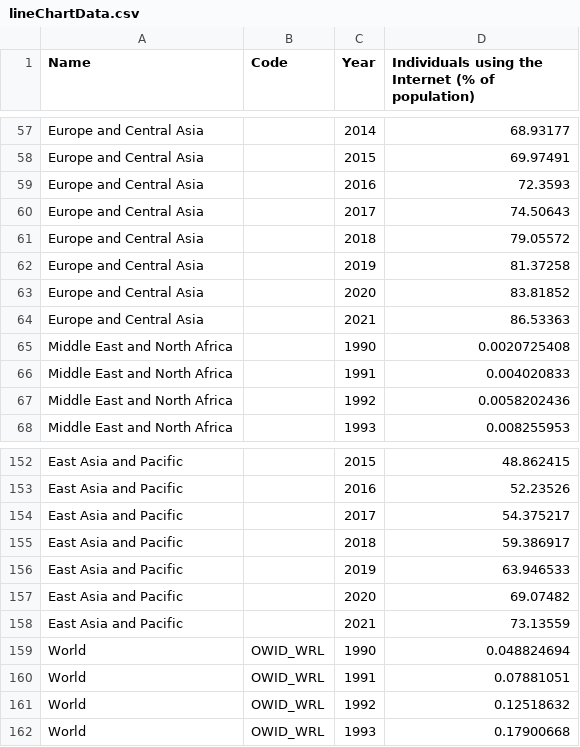
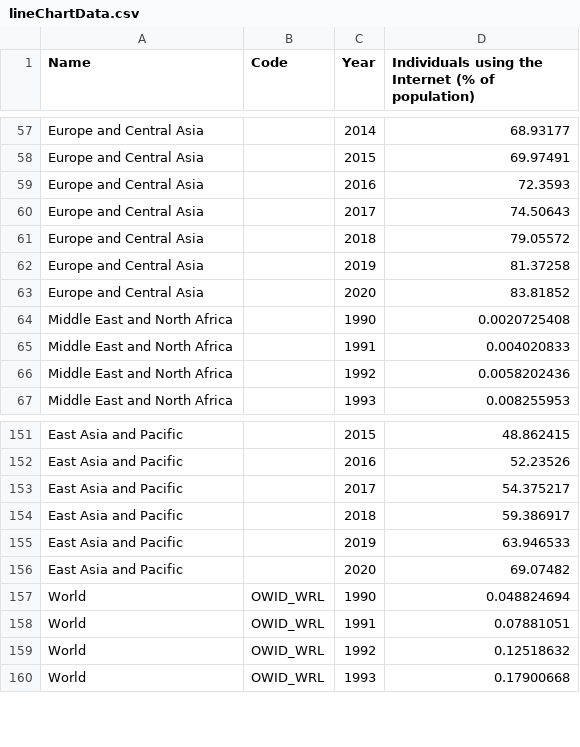
Before and after one commit to MathiasEbner/Connective, a CSV file: public/lineChartData.csv, drawn as a sheet; only a part is shown, gaps mark what is left out; the diff names each change by its address in the sheet, - before the commit and + after, or states it on an @@ line.

```diff
--- a/public/lineChartData.csv
+++ b/public/lineChartData.csv
-row 64: Europe and Central Asia |  | 2021 | 86.53363
-row 158: East Asia and Pacific |  | 2021 | 73.13559
```
Also changed, not shown: 1 other file.
